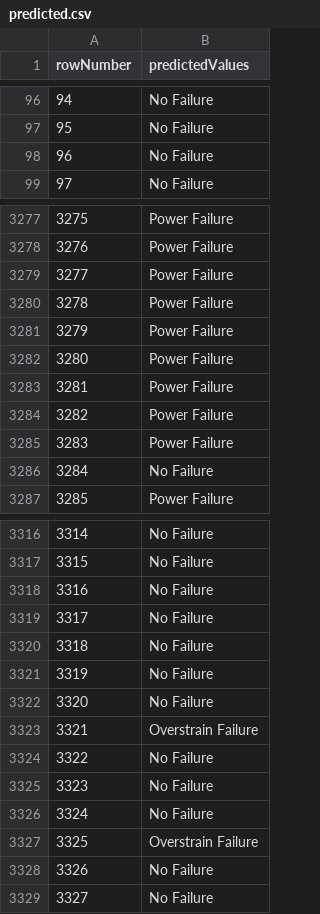
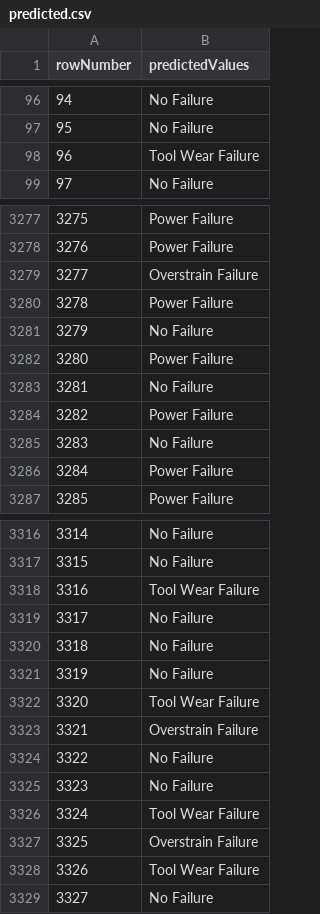
Before and after one commit to doegemon/desafio_lighthouse_indicium, a CSV file: data/predicted.csv, drawn as a sheet; only a part is shown, gaps mark what is left out; the diff covers the shown part only.

```diff
--- a/data/predicted.csv
+++ b/data/predicted.csv
@@ -97,3 +97,3 @@ rowNumber,predictedValues
 95,No Failure
-96,No Failure
+96,Tool Wear Failure
 97,No Failure
@@ -3278,10 +3278,10 @@ rowNumber,predictedValues
 3276,Power Failure
-3277,Power Failure
+3277,Overstrain Failure
 3278,Power Failure
-3279,Power Failure
+3279,No Failure
 3280,Power Failure
-3281,Power Failure
+3281,No Failure
 3282,Power Failure
-3283,Power Failure
-3284,No Failure
+3283,No Failure
+3284,Power Failure
 3285,Power Failure
@@ -3317,3 +3317,3 @@ rowNumber,predictedValues
 3315,No Failure
-3316,No Failure
+3316,Tool Wear Failure
 3317,No Failure
@@ -3321,3 +3321,3 @@ rowNumber,predictedValues
 3319,No Failure
-3320,No Failure
+3320,Tool Wear Failure
 3321,Overstrain Failure
@@ -3325,5 +3325,5 @@ rowNumber,predictedValues
 3323,No Failure
-3324,No Failure
+3324,Tool Wear Failure
 3325,Overstrain Failure
-3326,No Failure
+3326,Tool Wear Failure
 3327,No Failure
```
Also changed, not shown: 60 edited cells elsewhere in this file, 7 other files.
